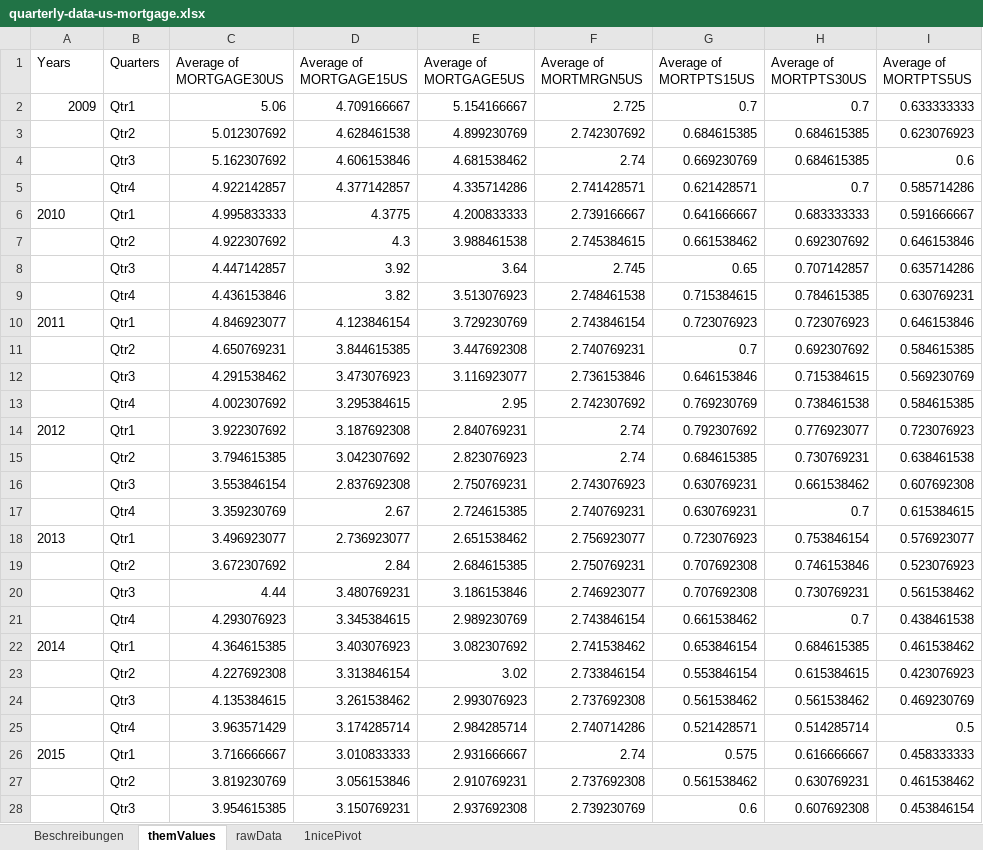
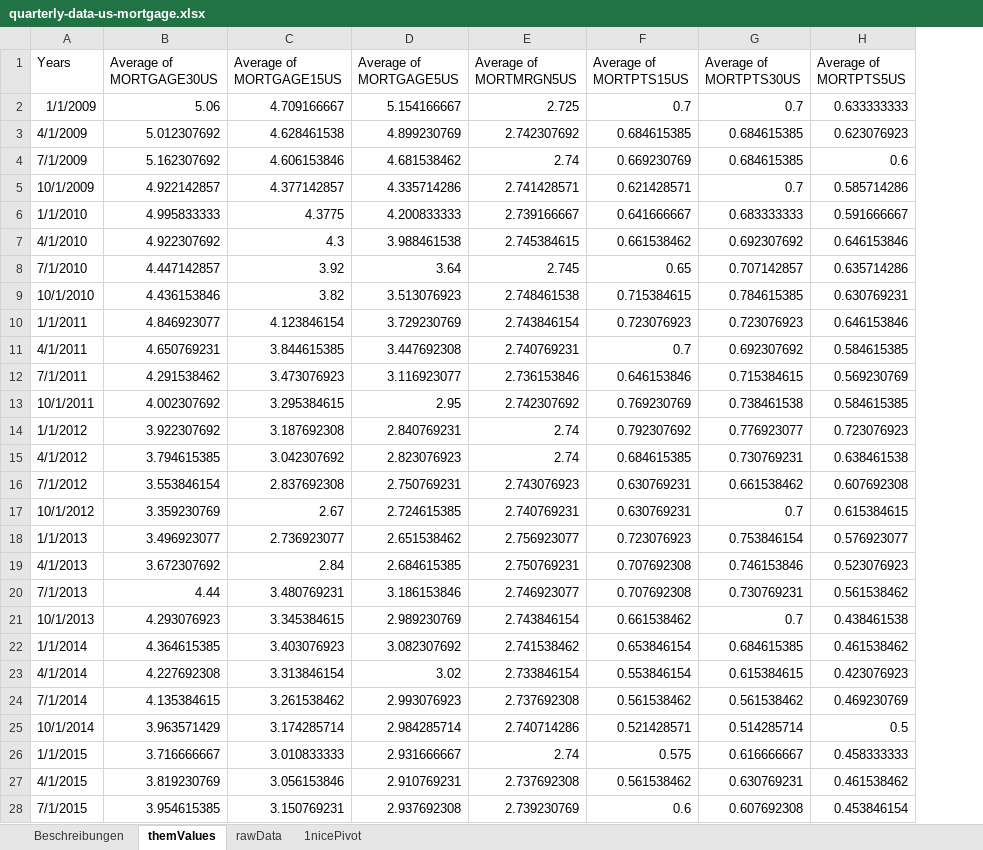
Before and after one commit to Chnebu/BUINTproj, an Excel workbook: data/quarterly-data-us-mortgage.xlsx, sheet themValues, drawn as a sheet; only a part is shown; values as stored, in another font and other column widths than the file's, no borders; the diff covers the shown part only; the diff names each change by its address in the sheet, - before the commit and + after, or states it on an @@ line.

```diff
--- a/data/quarterly-data-us-mortgage.xlsx (sheet themValues)
+++ b/data/quarterly-data-us-mortgage.xlsx (sheet themValues)
-column B (Quarters), rows 2-28: Qtr1 | Qtr2 | Qtr3 | Qtr4 | Qtr1 | Qtr2 | Qtr3 | Qtr4 | Qtr1 | Qtr2 | Qtr3 | Qtr4 | Qtr1 | Qtr2 | Qtr3 | Qtr4 | Qtr1 | Qtr2 | Qtr3 | Qtr4 | Qtr1 | Qtr2 | Qtr3 | Qtr4 | Qtr1 | Qtr2 | Qtr3
-A2 (Years): 2009
+A2 (Years): 1/1/2009
-A3 (Years): (empty)
+A3 (Years): 4/1/2009
-A4 (Years): (empty)
+A4 (Years): 7/1/2009
-A5 (Years): (empty)
+A5 (Years): 10/1/2009
-A6 (Years): 2010
+A6 (Years): 1/1/2010
-A7 (Years): (empty)
+A7 (Years): 4/1/2010
-A8 (Years): (empty)
+A8 (Years): 7/1/2010
-A9 (Years): (empty)
+A9 (Years): 10/1/2010
-A10 (Years): 2011
+A10 (Years): 1/1/2011
-A11 (Years): (empty)
+A11 (Years): 4/1/2011
-A12 (Years): (empty)
+A12 (Years): 7/1/2011
-A13 (Years): (empty)
+A13 (Years): 10/1/2011
-A14 (Years): 2012
+A14 (Years): 1/1/2012
-A15 (Years): (empty)
+A15 (Years): 4/1/2012
-A16 (Years): (empty)
+A16 (Years): 7/1/2012
-A17 (Years): (empty)
+A17 (Years): 10/1/2012
-A18 (Years): 2013
+A18 (Years): 1/1/2013
-A19 (Years): (empty)
+A19 (Years): 4/1/2013
-A20 (Years): (empty)
+A20 (Years): 7/1/2013
-A21 (Years): (empty)
+A21 (Years): 10/1/2013
-A22 (Years): 2014
+A22 (Years): 1/1/2014
-A23 (Years): (empty)
+A23 (Years): 4/1/2014
-A24 (Years): (empty)
+A24 (Years): 7/1/2014
-A25 (Years): (empty)
+A25 (Years): 10/1/2014
-A26 (Years): 2015
+A26 (Years): 1/1/2015
-A27 (Years): (empty)
+A27 (Years): 4/1/2015
-A28 (Years): (empty)
+A28 (Years): 7/1/2015
```
Also changed, not shown: 29 edited cells and cell formats elsewhere in this sheet, 5 other files.
